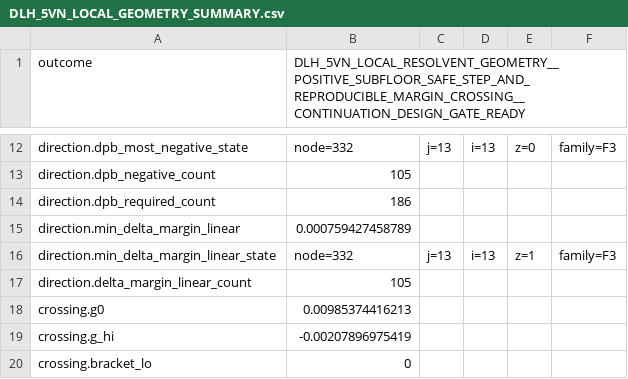
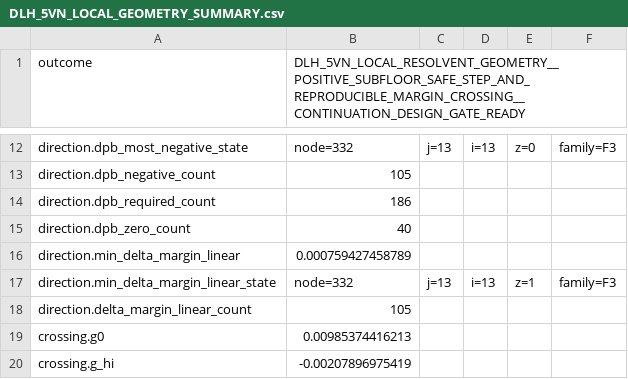
Before and after one commit to zcx369658780/deep-learning-hank, a CSV file: reports/dlh_5vn_local_resolvent_geometry_2026_09_13/DLH_5VN_LOCAL_GEOMETRY_SUMMARY.csv, drawn as a sheet; only a part is shown, gaps mark what is left out; the shorter side is filled out with more unchanged rows; the diff names each change by its address in the sheet, - before the commit and + after, or states it on an @@ line.

Commit message:
DLH-5V-N R1: exact b=b_min face directional derivative + true fail-closed non-finite g
Bounded repair on the same branch on top of accf42b (Reviewer 5652072976). No
change to the frozen experiment, crossing evidence, or the Terminal-A
conclusion.

Fix 1: boundary_direction_diagnostic no longer reads
solver.compute_derivatives(dV, ...).vb_b directly (the accepted map is NOT
globally linear in V: at i==0 it overwrites vb_b with the V-independent
resource marginal resources**(-gamma_c)). New boundary_direction_matrix builds
dp_b/delta|0 per the accepted semantics: backward finite-difference of dV for
regular states (identical to the accepted vb_b difference of dV) and EXACTLY 0
on the accepted V-independent boundary rule (i==0). Selected-Q source NOT
modified. Focused regressions: a real i==0 required state has V-independent
p_b (exact under perturbation) and dp exactly 0; the regular finite-difference
path is unchanged; dpb_zero_count = 40 (20 required i==0 nodes x 2 z) reported
in the summary CSV.

Fix 2: g_delta previously returned +inf for non-finite required boundary
evidence, misreadable as g>0 (feasible). It now RAISES LocalGeometryFailure on
non-finite evidence; the root/below/above state recordings also guard on
finiteness. Regression: a non-finite trial is explicitly rejected and can
never be classified as below-root feasible / Outcome A.

Corrected directional evidence (headline numbers unchanged): 105/186
negative/required states; most negative dp_b/delta|0 = -22.5000582300 at
node 332, F3 (13,13), z=0; min first-order prediction = 7.5943e-4 at F3
(13,13), z=1. Crossing/root/below-above evidence re-run unchanged
(g0 +0.00985..., g_hi -0.00208..., delta_cross 7.8246e-4, below +9.56e-9 /
above -9.56e-9, worst state F3 (13,13) z=1, ratios 0.8205/1.0303,
deterministic repeat bit-identical). Terminal unchanged: A
DLH_5VN_LOCAL_RESOLVENT_GEOMETRY__POSITIVE_SUBFLOOR_SAFE_STEP_AND_REPRODUCIBLE_MARGIN_CROSSING__CONTINUATION_DESIGN_GATE_READY.

Tests 24/24 pass. Four-path allowlist unchanged (report + summary CSV updated;
CSV gains exactly one row: direction.dpb_zero_count). No PR/merge/close/
successor/self-accept. Stationary KFE remains NOT AUTHORIZED.

```diff
--- a/reports/dlh_5vn_local_resolvent_geometry_2026_09_13/DLH_5VN_LOCAL_GEOMETRY_SUMMARY.csv
+++ b/reports/dlh_5vn_local_resolvent_geometry_2026_09_13/DLH_5VN_LOCAL_GEOMETRY_SUMMARY.csv
+row 15: direction.dpb_zero_count | 40
```
Also changed, not shown: 3 other files.
